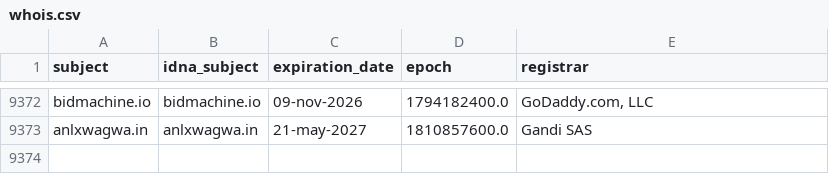
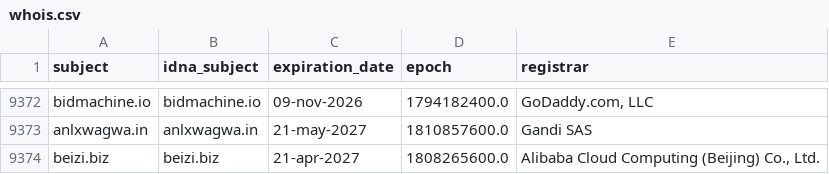
Before and after one commit to Ultimate-Hosts-Blacklist/hostsVN, a CSV file: .pyfunceble/whois.csv, drawn as a sheet; only a part is shown, gaps mark what is left out; the diff names each change by its address in the sheet, - before the commit and + after, or states it on an @@ line.

```diff
--- a/.pyfunceble/whois.csv
+++ b/.pyfunceble/whois.csv
+row 9374: beizi.biz | beizi.biz | 21-apr-2027 | 1808265600.0 | Alibaba Cloud Computing (Beijing) Co., Ltd.
```
Also changed, not shown: .pyfunceble/inactive.csv, 16 other files.
